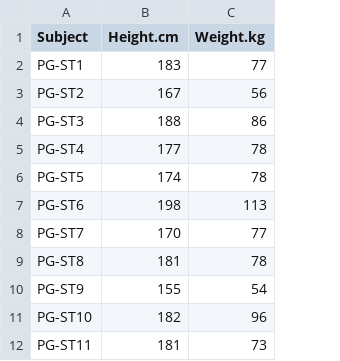
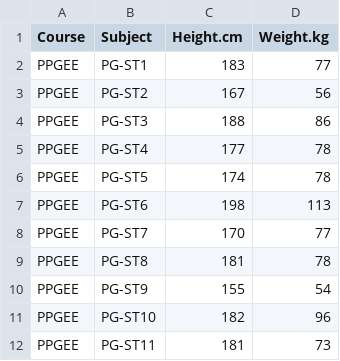
Before and after one commit to fcampelo/Design-and-Analysis-of-Experiments, a CSV file: data files/bmi_20161.csv, drawn as a sheet; only a part is shown; the diff names each change by its address in the sheet, - before the commit and + after, or states it on an @@ line.

Commit message:
Update file bmi_20161.csv

```diff
--- a/data files/bmi_20161.csv
+++ b/data files/bmi_20161.csv
+column A (Course), rows 2-12: all PPGEE
```
